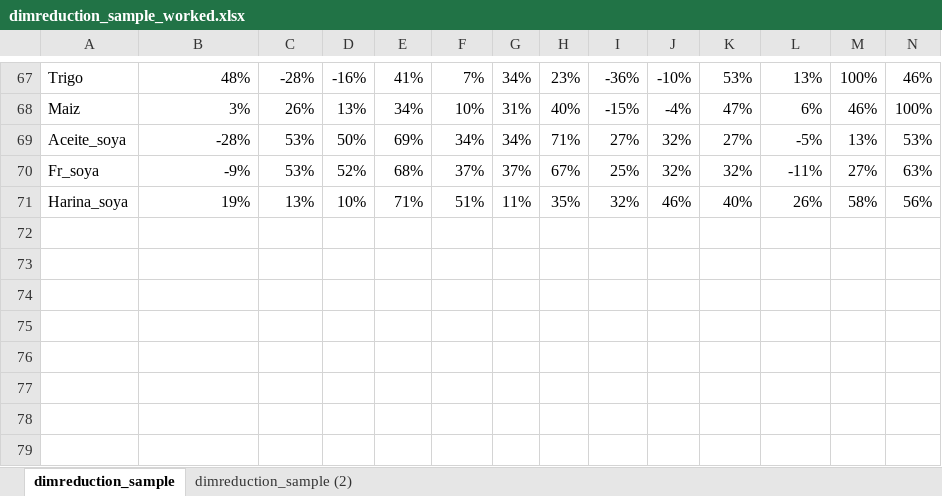
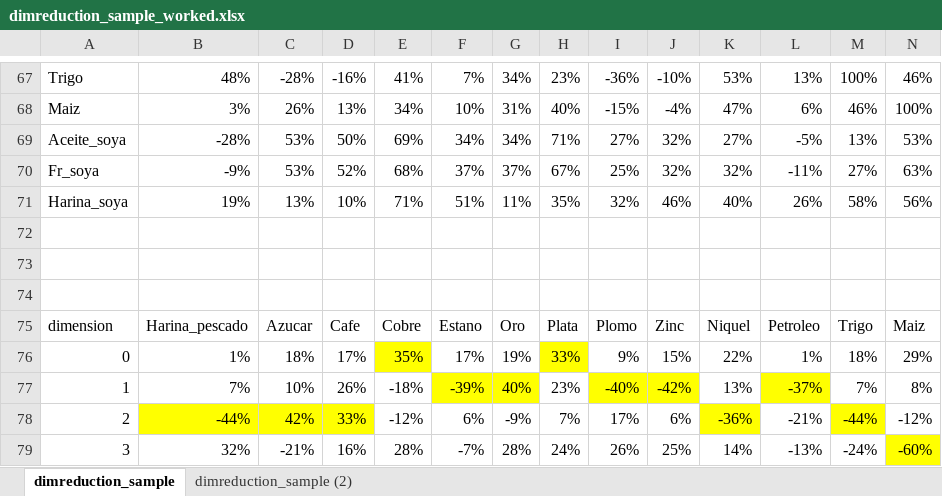
Before and after one commit to AlejandroPSJ2/Data_Mining, an Excel workbook: dimreduction_sample_worked.xlsx, sheet dimreduction_sample, drawn as a sheet; only a part is shown, gaps mark what is left out; values as stored, in another font and other column widths than the file's, no borders; charts and pictures and conditional formats not drawn; rows hold the shown columns only; the diff names each change by its address in the sheet, - before the commit and + after, or states it on an @@ line.

Commit message:
Add files via upload

```diff
--- a/dimreduction_sample_worked.xlsx (sheet dimreduction_sample)
+++ b/dimreduction_sample_worked.xlsx (sheet dimreduction_sample)
+row 72: (empty)
+row 73: (empty)
+row 74: (empty)
+row 75: dimension | Harina_pescado | Azucar | Cafe | Cobre | Estano | Oro | Plata | Plomo | Zinc | Niquel | Petroleo | Trigo | Maiz
+row 76: 0 | 1% | 18% | 17% | 35% | 17% | 19% | 33% | 9% | 15% | 22% | 1% | 18% | 29%
+row 77: 1 | 7% | 10% | 26% | -18% | -39% | 40% | 23% | -40% | -42% | 13% | -37% | 7% | 8%
+row 78: 2 | -44% | 42% | 33% | -12% | 6% | -9% | 7% | 17% | 6% | -36% | -21% | -44% | -12%
+row 79: 3 | 32% | -21% | 16% | 28% | -7% | 28% | 24% | 26% | 25% | 14% | -13% | -24% | -60%
```
Also changed, not shown: charts or pictures.
